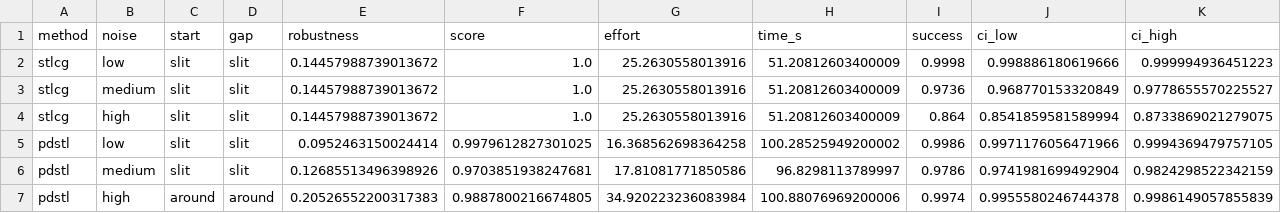
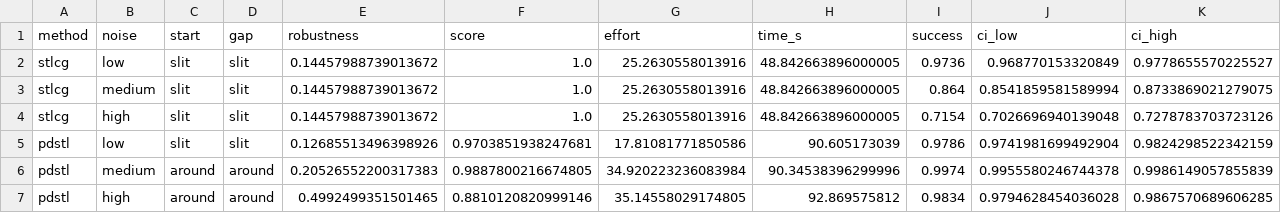
Before and after one commit to Bkdogbey/probabilistic-dstl, a CSV file: outputs/two_gap/selected.csv, drawn as a sheet; only a part is shown; removed rows and columns are numbered as before the commit, all else as after; rows hold the shown columns only; the diff names each change by its address in the sheet, - before the commit and + after, or states it on an @@ line.

```diff
--- a/outputs/two_gap/selected.csv
+++ b/outputs/two_gap/selected.csv
-row 2: stlcg | low | slit | slit | 0.14457988739013672 | 1.0 | 25.2630558013916 | 51.20812603400009 | 0.9998 | 0.998886180619666 | 0.999994936451223
-B2 (noise): medium
+B2 (noise): low
-H2:H3 (time_s): 51.20812603400009
+H2:H3 (time_s): 48.842663896000005
-B3 (noise): high
+B3 (noise): medium
-row 5: pdstl | low | slit | slit | 0.0952463150024414 | 0.9979612827301025 | 16.368562698364258 | 100.28525949200002 | 0.9986 | 0.9971176056471966 | 0.9994369479757105
+row 4: stlcg | high | slit | slit | 0.14457988739013672 | 1.0 | 25.2630558013916 | 48.842663896000005 | 0.7154 | 0.7026696940139048 | 0.7278783703723126
-B5 (noise): medium
+B5 (noise): low
-H5 (time_s): 96.8298113789997
+H5 (time_s): 90.605173039
-B6 (noise): high
+B6 (noise): medium
-H6 (time_s): 100.88076969200006
+H6 (time_s): 90.34538396299996
+row 7: pdstl | high | around | around | 0.4992499351501465 | 0.8810120820999146 | 35.14558029174805 | 92.869575812 | 0.9834 | 0.9794628454036028 | 0.9867570689606285
```
Also changed, not shown: outputs/two_gap/candidates.csv, outputs/two_gap/table.csv, 5 other files.
